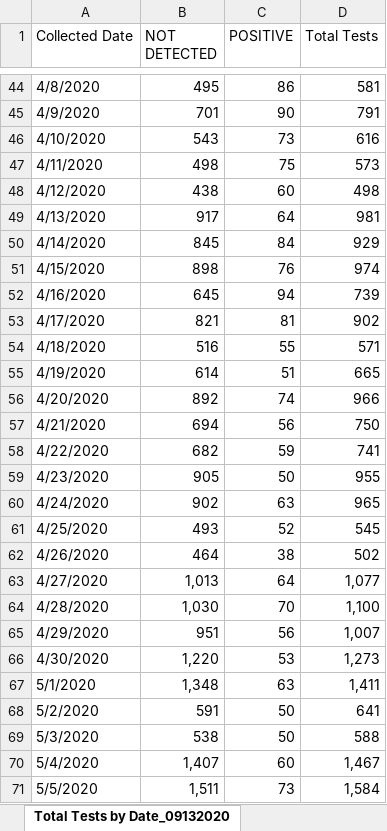
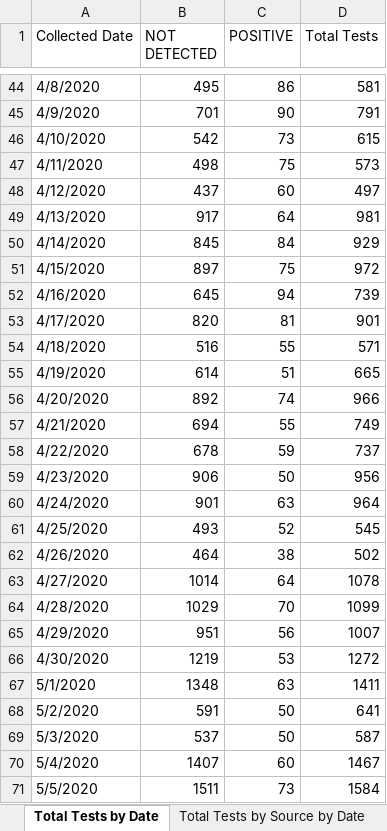
Before and after one commit to ictr/covid-19-county-R0, an Excel workbook: TMC/Total Tests by Date and Source.xlsx, sheet Total Tests by Date, drawn as a sheet; only a part is shown, gaps mark what is left out; values as stored, in another font and other column widths than the file's, no cell formats; the diff covers the shown part only; the diff names each change by its address in the sheet, - before the commit and + after, or states it on an @@ line.

```diff
--- a/TMC/Total Tests by Date and Source.xlsx (sheet Total Tests by Date)
+++ b/TMC/Total Tests by Date and Source.xlsx (sheet Total Tests by Date)
-sheet tab: Total Tests by Date_09132020
+sheet tab: Total Tests by Date
-B46 (NOT DETECTED): 543
+B46 (NOT DETECTED): 542
-D46 (Total Tests): 616
+D46 (Total Tests): 615
-B48 (NOT DETECTED): 438
+B48 (NOT DETECTED): 437
-D48 (Total Tests): 498
+D48 (Total Tests): 497
-B51 (NOT DETECTED): 898
+B51 (NOT DETECTED): 897
-C51 (POSITIVE): 76
+C51 (POSITIVE): 75
-D51 (Total Tests): 974
+D51 (Total Tests): 972
-B53 (NOT DETECTED): 821
+B53 (NOT DETECTED): 820
-D53 (Total Tests): 902
+D53 (Total Tests): 901
-C57 (POSITIVE): 56
+C57 (POSITIVE): 55
-D57 (Total Tests): 750
+D57 (Total Tests): 749
-B58 (NOT DETECTED): 682
+B58 (NOT DETECTED): 678
-D58 (Total Tests): 741
+D58 (Total Tests): 737
-B59 (NOT DETECTED): 905
+B59 (NOT DETECTED): 906
-D59 (Total Tests): 955
+D59 (Total Tests): 956
-B60 (NOT DETECTED): 902
+B60 (NOT DETECTED): 901
-D60 (Total Tests): 965
+D60 (Total Tests): 964
-B63 (NOT DETECTED): 1,013
+B63 (NOT DETECTED): 1014
-D63 (Total Tests): 1,077
+D63 (Total Tests): 1078
-B64 (NOT DETECTED): 1,030
+B64 (NOT DETECTED): 1029
-D64 (Total Tests): 1,100
+D64 (Total Tests): 1099
-D65 (Total Tests): 1,007
+D65 (Total Tests): 1007
-B66 (NOT DETECTED): 1,220
+B66 (NOT DETECTED): 1219
-D66 (Total Tests): 1,273
+D66 (Total Tests): 1272
-B67 (NOT DETECTED): 1,348
+B67 (NOT DETECTED): 1348
-D67 (Total Tests): 1,411
+D67 (Total Tests): 1411
-B69 (NOT DETECTED): 538
+B69 (NOT DETECTED): 537
-D69 (Total Tests): 588
+D69 (Total Tests): 587
-B70 (NOT DETECTED): 1,407
+B70 (NOT DETECTED): 1407
-D70 (Total Tests): 1,467
+D70 (Total Tests): 1467
-B71 (NOT DETECTED): 1,511
+B71 (NOT DETECTED): 1511
-D71 (Total Tests): 1,584
+D71 (Total Tests): 1584
```
Also changed, not shown: 5 added rows, 1 removed row and 287 edited cells elsewhere in this sheet, sheet Total Tests by Source by Date, other sheet tabs, cell formats.
